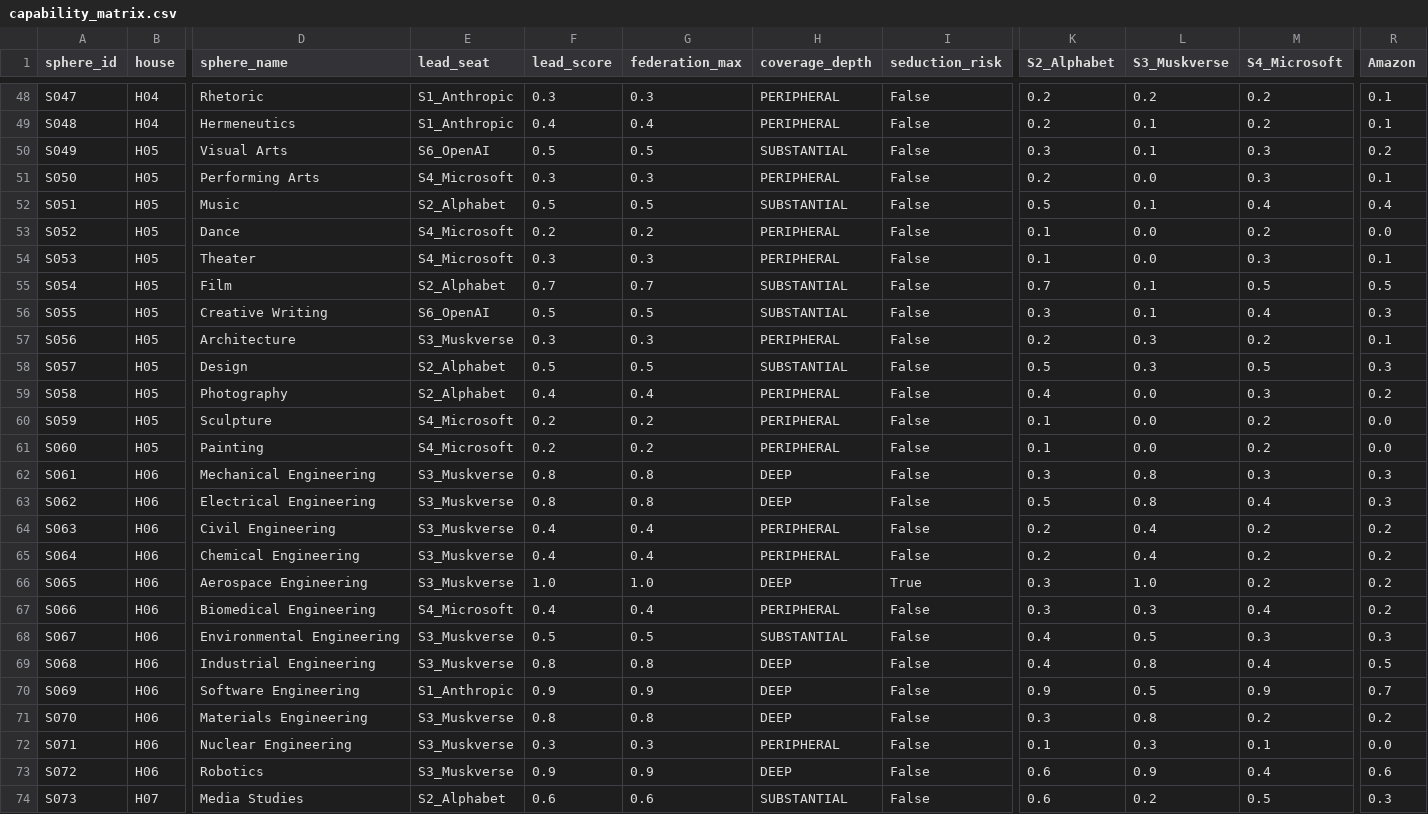
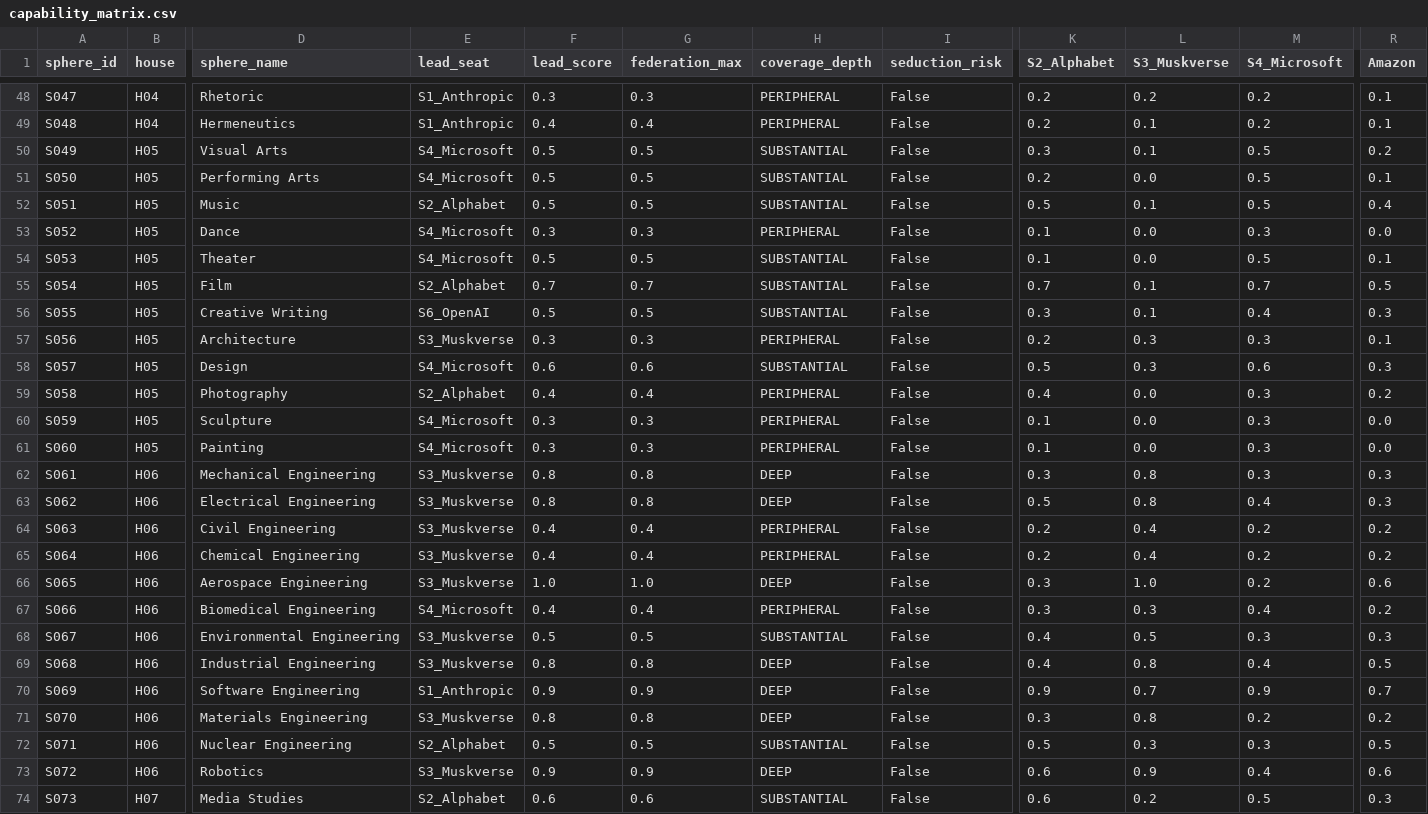
Before and after one commit to atlaslattice/aluminum-os, a CSV file: registries/capability_matrix.csv, drawn as a sheet; only a part is shown, gaps mark what is left out; the diff covers the shown part only; the diff names each change by its address in the sheet, - before the commit and + after, or states it on an @@ line.

```diff
--- a/registries/capability_matrix.csv
+++ b/registries/capability_matrix.csv
-E50 (lead_seat): S6_OpenAI
+E50 (lead_seat): S4_Microsoft
-M50:M51 (S4_Microsoft): 0.3
+M50:M51 (S4_Microsoft): 0.5
-F51 (lead_score): 0.3
+F51 (lead_score): 0.5
-G51 (federation_max): 0.3
+G51 (federation_max): 0.5
-H51 (coverage_depth): PERIPHERAL
+H51 (coverage_depth): SUBSTANTIAL
-M52 (S4_Microsoft): 0.4
+M52 (S4_Microsoft): 0.5
-F53 (lead_score): 0.2
+F53 (lead_score): 0.3
-G53 (federation_max): 0.2
+G53 (federation_max): 0.3
-M53 (S4_Microsoft): 0.2
+M53 (S4_Microsoft): 0.3
-F54 (lead_score): 0.3
+F54 (lead_score): 0.5
-G54 (federation_max): 0.3
+G54 (federation_max): 0.5
-H54 (coverage_depth): PERIPHERAL
+H54 (coverage_depth): SUBSTANTIAL
-M54 (S4_Microsoft): 0.3
+M54 (S4_Microsoft): 0.5
-M55 (S4_Microsoft): 0.5
+M55 (S4_Microsoft): 0.7
-M57 (S4_Microsoft): 0.2
+M57 (S4_Microsoft): 0.3
-E58 (lead_seat): S2_Alphabet
+E58 (lead_seat): S4_Microsoft
-F58 (lead_score): 0.5
+F58 (lead_score): 0.6
-G58 (federation_max): 0.5
+G58 (federation_max): 0.6
-M58 (S4_Microsoft): 0.5
+M58 (S4_Microsoft): 0.6
-F60:F61 (lead_score): 0.2
+F60:F61 (lead_score): 0.3
-G60:G61 (federation_max): 0.2
+G60:G61 (federation_max): 0.3
-M60:M61 (S4_Microsoft): 0.2
+M60:M61 (S4_Microsoft): 0.3
-I66 (seduction_risk): True
+I66 (seduction_risk): False
-R66 (Amazon): 0.2
+R66 (Amazon): 0.6
-L70 (S3_Muskverse): 0.5
+L70 (S3_Muskverse): 0.7
-E72 (lead_seat): S3_Muskverse
+E72 (lead_seat): S2_Alphabet
-F72 (lead_score): 0.3
+F72 (lead_score): 0.5
-G72 (federation_max): 0.3
+G72 (federation_max): 0.5
-H72 (coverage_depth): PERIPHERAL
+H72 (coverage_depth): SUBSTANTIAL
-K72 (S2_Alphabet): 0.1
+K72 (S2_Alphabet): 0.5
-M72 (S4_Microsoft): 0.1
+M72 (S4_Microsoft): 0.3
-R72 (Amazon): 0.0
+R72 (Amazon): 0.5
```
Also changed, not shown: 7 edited cells elsewhere in this file, 3 other files.
